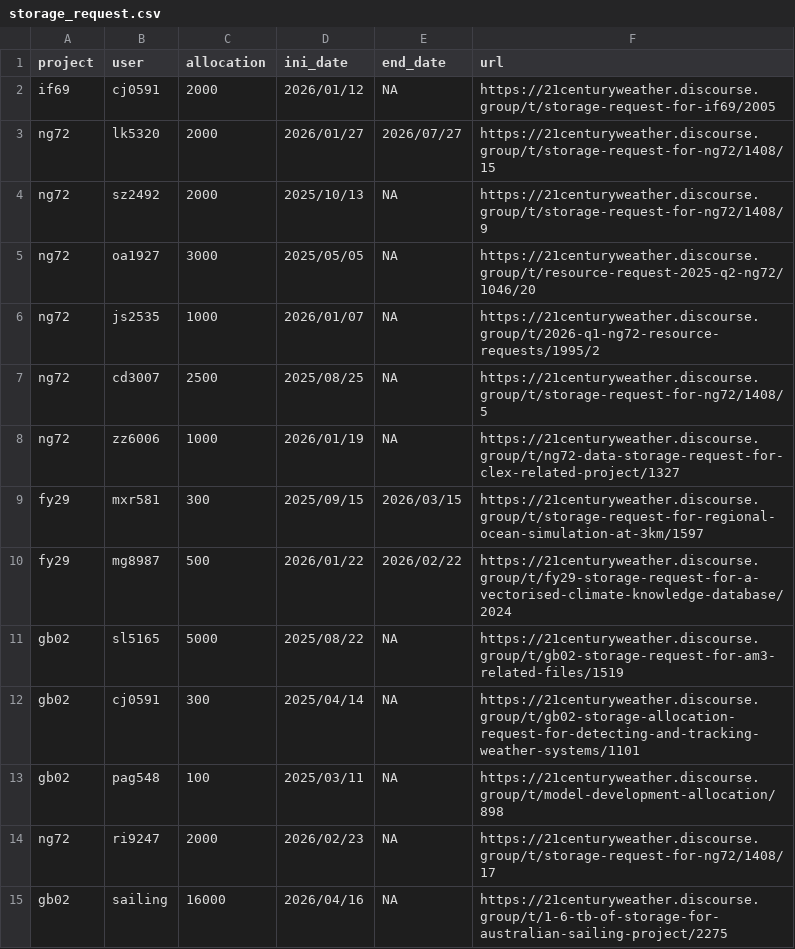
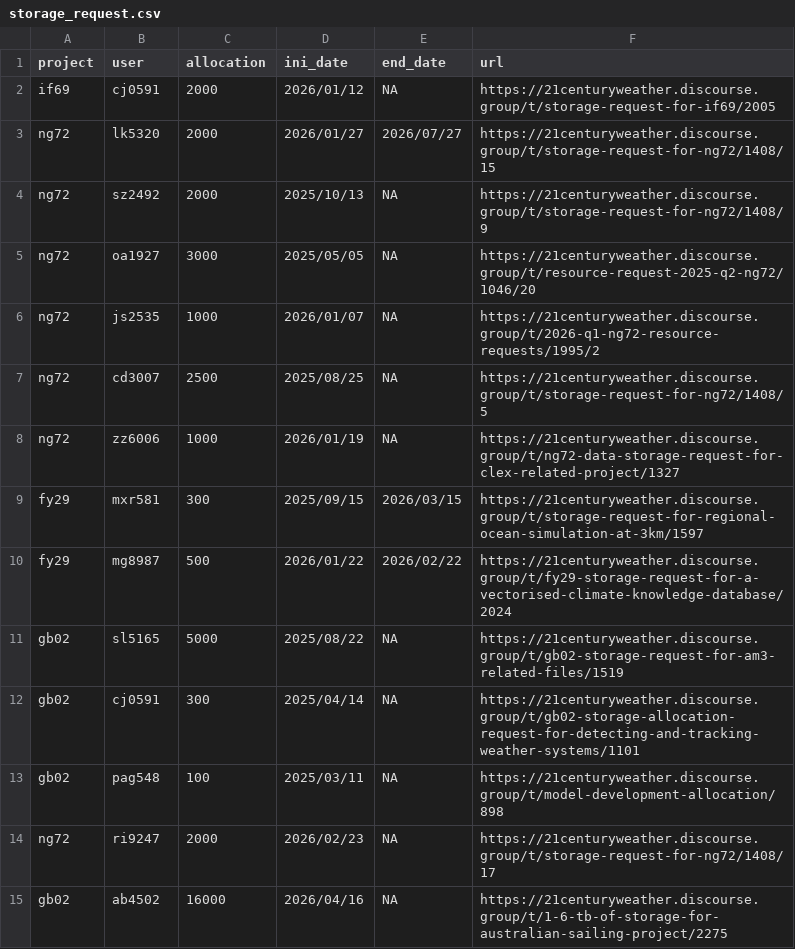
Before and after one commit to 21centuryweather/nci_resource_tools, a CSV file: docs/storage_request.csv, drawn as a sheet.

Commit message:
Update storage_request.csv
Added Andrew Brown's name against the sailing project allocation.

```diff
--- a/docs/storage_request.csv
+++ b/docs/storage_request.csv
@@ -14,2 +14,2 @@ gb02,pag548,100,2025/03/11,NA,https://21centuryweather.discourse.group/t/model-d
 ng72,ri9247,2000,2026/02/23,NA,https://21centuryweather.discourse.group/t/storage-request-for-ng72/1408/17
-gb02,sailing,16000,2026/04/16,NA,https://21centuryweather.discourse.group/t/1-6-tb-of-storage-for-australian-sailing-project/2275
+gb02,ab4502,16000,2026/04/16,NA,https://21centuryweather.discourse.group/t/1-6-tb-of-storage-for-australian-sailing-project/2275
```
